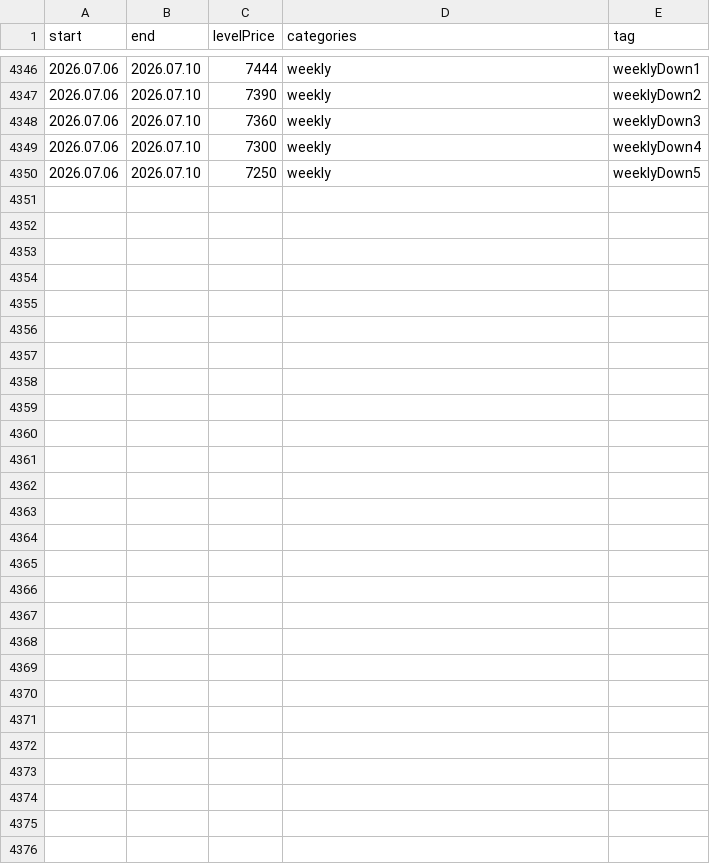
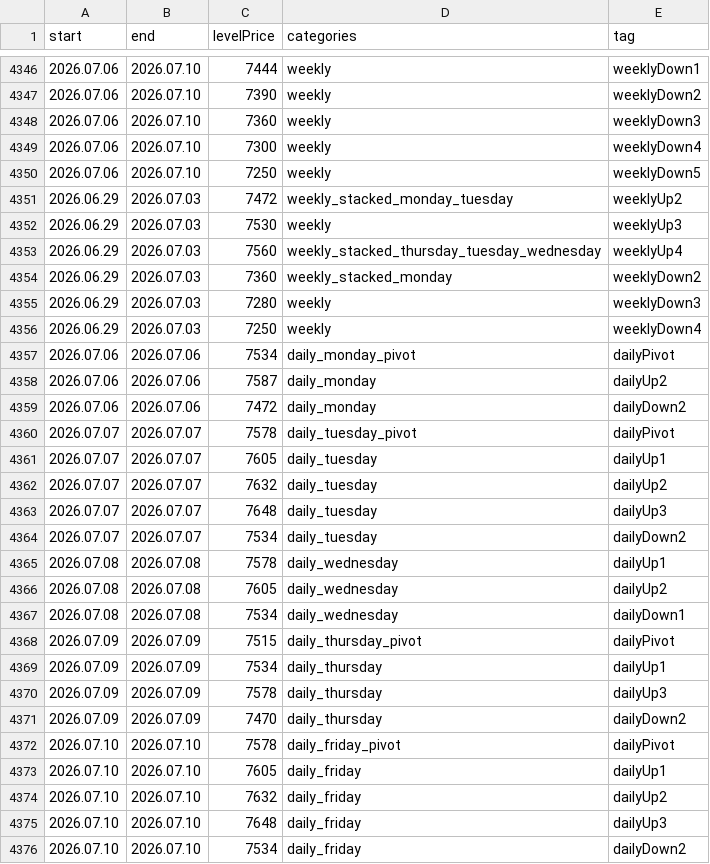
Before and after one commit to AleksanderStefankowski/mt_ea, a CSV file: Experts/Aleksik_support/levelsinfo_zeFinal.csv, drawn as a sheet; only a part is shown, gaps mark what is left out; the diff covers the shown part only; the diff names each change by its address in the sheet, - before the commit and + after, or states it on an @@ line.

Commit message:
aleksik2

```diff
--- a/Experts/Aleksik_support/levelsinfo_zeFinal.csv
+++ b/Experts/Aleksik_support/levelsinfo_zeFinal.csv
+row 4351: 2026.06.29 | 2026.07.03 | 7472 | weekly_stacked_monday_tuesday | weeklyUp2
+row 4352: 2026.06.29 | 2026.07.03 | 7530 | weekly | weeklyUp3
+row 4353: 2026.06.29 | 2026.07.03 | 7560 | weekly_stacked_thursday_tuesday_wednesday | weeklyUp4
+row 4354: 2026.06.29 | 2026.07.03 | 7360 | weekly_stacked_monday | weeklyDown2
+row 4355: 2026.06.29 | 2026.07.03 | 7280 | weekly | weeklyDown3
+row 4356: 2026.06.29 | 2026.07.03 | 7250 | weekly | weeklyDown4
+row 4357: 2026.07.06 | 2026.07.06 | 7534 | daily_monday_pivot | dailyPivot
+row 4358: 2026.07.06 | 2026.07.06 | 7587 | daily_monday | dailyUp2
+row 4359: 2026.07.06 | 2026.07.06 | 7472 | daily_monday | dailyDown2
+row 4360: 2026.07.07 | 2026.07.07 | 7578 | daily_tuesday_pivot | dailyPivot
+row 4361: 2026.07.07 | 2026.07.07 | 7605 | daily_tuesday | dailyUp1
+row 4362: 2026.07.07 | 2026.07.07 | 7632 | daily_tuesday | dailyUp2
+row 4363: 2026.07.07 | 2026.07.07 | 7648 | daily_tuesday | dailyUp3
+row 4364: 2026.07.07 | 2026.07.07 | 7534 | daily_tuesday | dailyDown2
+row 4365: 2026.07.08 | 2026.07.08 | 7578 | daily_wednesday | dailyUp1
+row 4366: 2026.07.08 | 2026.07.08 | 7605 | daily_wednesday | dailyUp2
+row 4367: 2026.07.08 | 2026.07.08 | 7534 | daily_wednesday | dailyDown1
+row 4368: 2026.07.09 | 2026.07.09 | 7515 | daily_thursday_pivot | dailyPivot
+row 4369: 2026.07.09 | 2026.07.09 | 7534 | daily_thursday | dailyUp1
+row 4370: 2026.07.09 | 2026.07.09 | 7578 | daily_thursday | dailyUp3
+row 4371: 2026.07.09 | 2026.07.09 | 7470 | daily_thursday | dailyDown2
+row 4372: 2026.07.10 | 2026.07.10 | 7578 | daily_friday_pivot | dailyPivot
+row 4373: 2026.07.10 | 2026.07.10 | 7605 | daily_friday | dailyUp1
+row 4374: 2026.07.10 | 2026.07.10 | 7632 | daily_friday | dailyUp2
+row 4375: 2026.07.10 | 2026.07.10 | 7648 | daily_friday | dailyUp3
+row 4376: 2026.07.10 | 2026.07.10 | 7534 | daily_friday | dailyDown2
```
Also changed, not shown: 2 edited cells elsewhere in this file, 7 other files.
